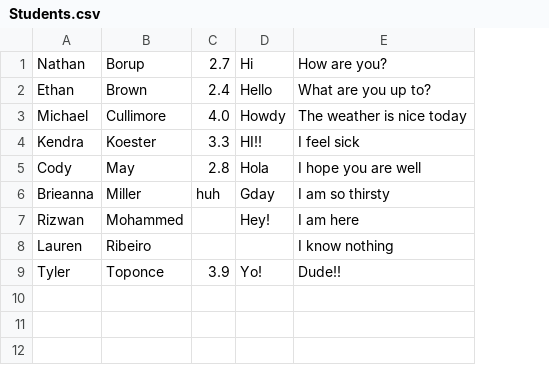
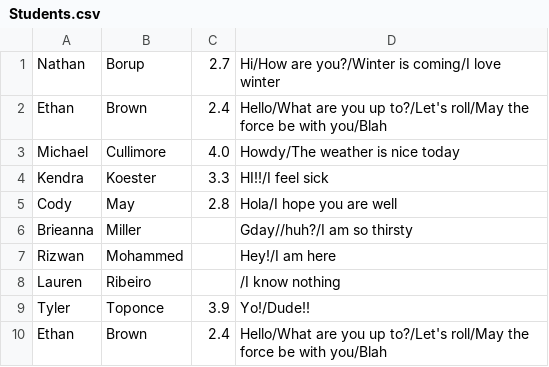
Before and after one commit to pcboardrider/chat_project, a CSV file: src/chatProject/Students.csv, drawn as a sheet; removed rows and columns are numbered as before the commit, all else as after; the diff names each change by its address in the sheet, - before the commit and + after, or states it on an @@ line.

Commit message:
Student responses now go to an array, and chat length varies based on number of responses

```diff
--- a/src/chatProject/Students.csv
+++ b/src/chatProject/Students.csv
-column D, rows 1-9: Hi | Hello | Howdy | HI!! | Hola | Gday | Hey! |  | Yo!
-column E, rows 1-9: How are you? | What are you up to? | The weather is nice today | I feel sick | I hope you are well | I am so thirsty | I am here | I know nothing | Dude!!
+column D, rows 1-9: Hi/How are you?/Winter is coming/I love winter | Hello/What are you up to?/Let's roll/May the force be with you/Blah | Howdy/The weather is nice today | HI!!/I feel sick | Hola/I hope you are well | Gday//huh?/I am so thirsty | Hey!/I am here | /I know nothing | Yo!/Dude!!
-C6: huh
+C6: (empty)
+row 10: Ethan | Brown | 2.4 | Hello/What are you up to?/Let's roll/May the force be with you/Blah
```
Also changed, not shown: 3 other files.
